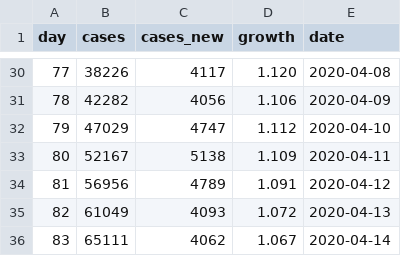
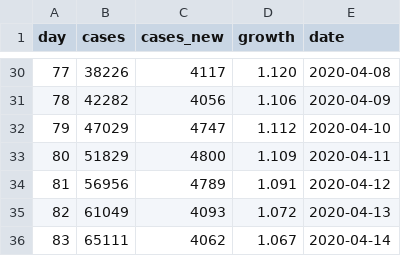
Before and after one commit to mtaylan/Covid19, a CSV file: Turkey.csv, drawn as a sheet; only a part is shown, gaps mark what is left out.

Commit message:
Update Turkey.csv

```diff
--- a/Turkey.csv
+++ b/Turkey.csv
@@ -32,3 +32,3 @@ day,cases,cases_new,growth,date
 79,47029,4747,1.112,2020-04-10
-80,52167,5138,1.109,2020-04-11
+80,51829,4800,1.109,2020-04-11
 81,56956,4789,1.091,2020-04-12
```
